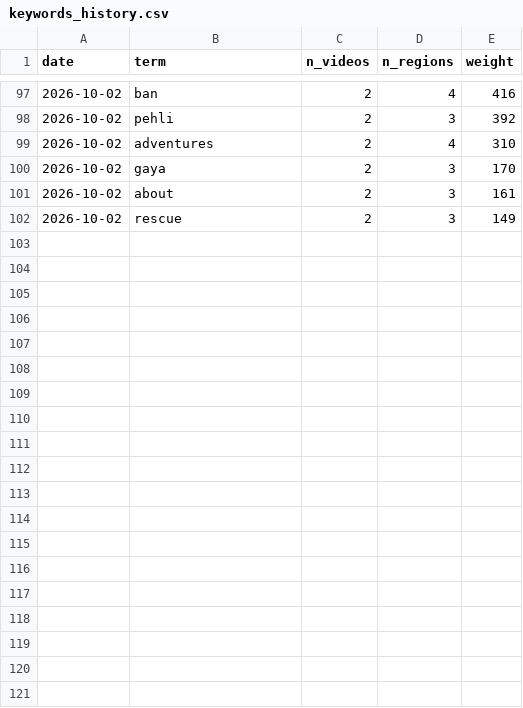
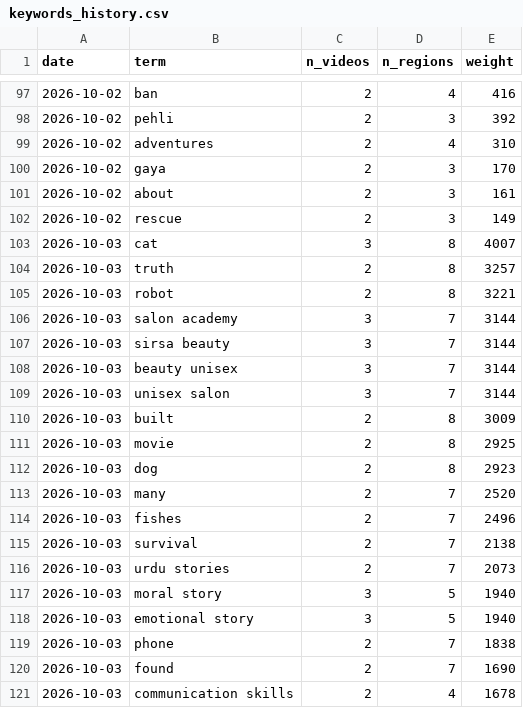
Before and after one commit to nghailong12102000/yt-trend-radar, a CSV file: data/keywords_history.csv, drawn as a sheet; only a part is shown, gaps mark what is left out; the diff covers the shown part only; the diff names each change by its address in the sheet, - before the commit and + after, or states it on an @@ line.

```diff
--- a/data/keywords_history.csv
+++ b/data/keywords_history.csv
+row 103: 2026-10-03 | cat | 3 | 8 | 4007
+row 104: 2026-10-03 | truth | 2 | 8 | 3257
+row 105: 2026-10-03 | robot | 2 | 8 | 3221
+row 106: 2026-10-03 | salon academy | 3 | 7 | 3144
+row 107: 2026-10-03 | sirsa beauty | 3 | 7 | 3144
+row 108: 2026-10-03 | beauty unisex | 3 | 7 | 3144
+row 109: 2026-10-03 | unisex salon | 3 | 7 | 3144
+row 110: 2026-10-03 | built | 2 | 8 | 3009
+row 111: 2026-10-03 | movie | 2 | 8 | 2925
+row 112: 2026-10-03 | dog | 2 | 8 | 2923
+row 113: 2026-10-03 | many | 2 | 7 | 2520
+row 114: 2026-10-03 | fishes | 2 | 7 | 2496
+row 115: 2026-10-03 | survival | 2 | 7 | 2138
+row 116: 2026-10-03 | urdu stories | 2 | 7 | 2073
+row 117: 2026-10-03 | moral story | 3 | 5 | 1940
+row 118: 2026-10-03 | emotional story | 3 | 5 | 1940
+row 119: 2026-10-03 | phone | 2 | 7 | 1838
+row 120: 2026-10-03 | found | 2 | 7 | 1690
+row 121: 2026-10-03 | communication skills | 2 | 4 | 1678
```
Also changed, not shown: 21 added rows elsewhere in this file, 4 other files.
